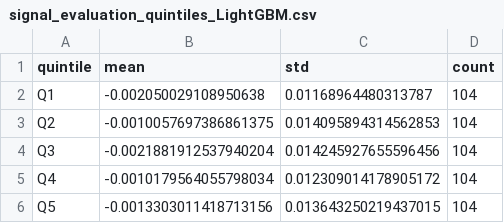
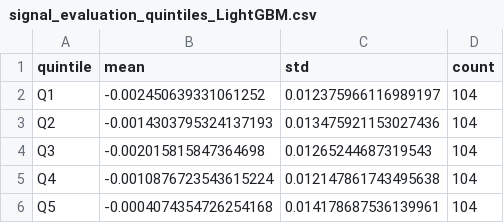
Before and after one commit to Loading54321/TFM2026, a CSV file: data/signal_evaluation_quintiles_LightGBM.csv, drawn as a sheet.

```diff
--- a/data/signal_evaluation_quintiles_LightGBM.csv
+++ b/data/signal_evaluation_quintiles_LightGBM.csv
@@ -1,6 +1,6 @@
 quintile,mean,std,count
-Q1,-0.002050029108950638,0.01168964480313787,104
-Q2,-0.0010057697386861375,0.014095894314562853,104
-Q3,-0.0021881912537940204,0.014245927655596456,104
-Q4,-0.0010179564055798034,0.012309014178905172,104
-Q5,-0.0013303011418713156,0.013643250219437015,104
+Q1,-0.002450639331061252,0.012375966116989197,104
+Q2,-0.0014303795324137193,0.013475921153027436,104
+Q3,-0.002015815847364698,0.01265244687319543,104
+Q4,-0.0010876723543615224,0.012147861743495638,104
+Q5,-0.0004074354726254168,0.014178687536139961,104
```
Also changed, not shown: data/predictions_LightGBM.csv, data/predictions_RandomForest.csv, 19 other files.
